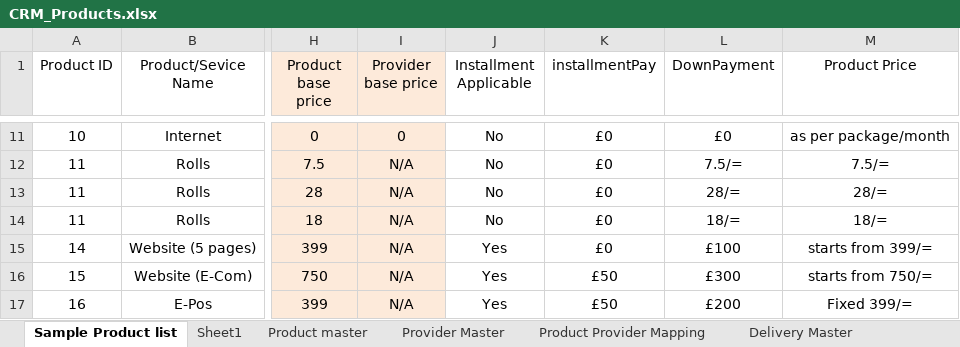
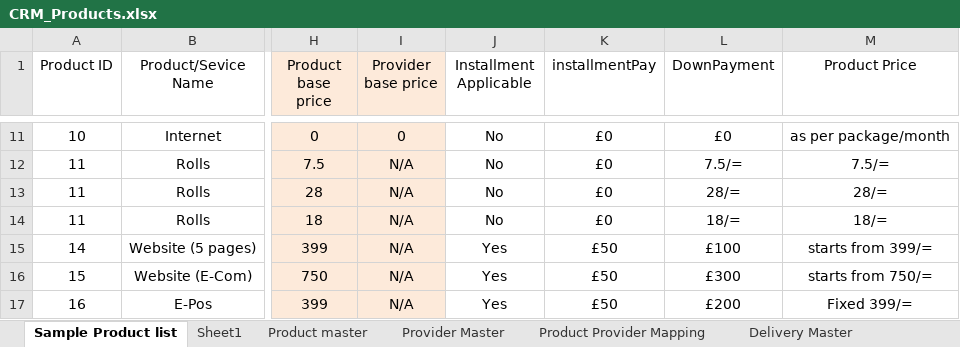
Before and after one commit to Superconnexions/SuperCRM, an Excel workbook: Documents/CRM_Products.xlsx, sheet Sample Product list, drawn as a sheet; only a part is shown, gaps mark what is left out; values as stored, in another font and other column widths than the file's, no borders; table styles not drawn; the diff names each change by its address in the sheet, - before the commit and + after, or states it on an @@ line.

```diff
--- a/Documents/CRM_Products.xlsx (sheet Sample Product list)
+++ b/Documents/CRM_Products.xlsx (sheet Sample Product list)
-K15 (installmentPay): £0
+K15 (installmentPay): £50
```
Also changed, not shown: sheet Sheet1, Documents/Prouct_List.xlsx, 21 other files.
